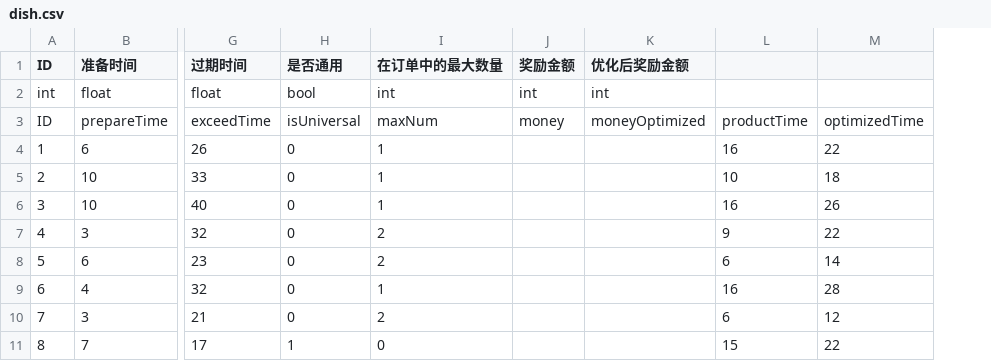
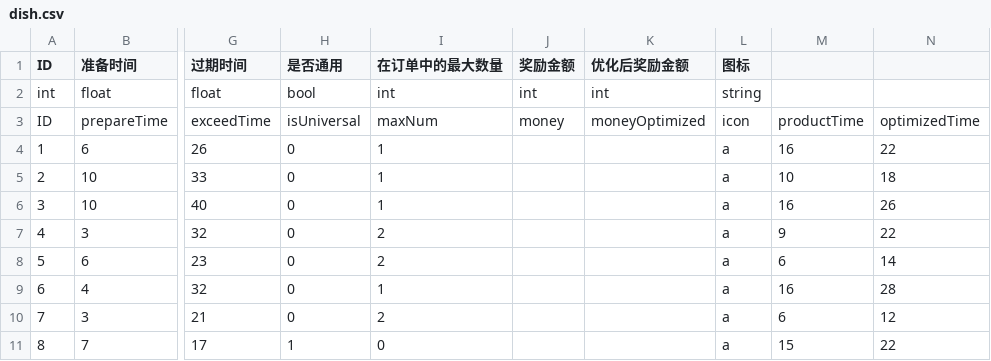
Before and after one commit to ludidilu/Cook_data, a CSV file: csv/dish.csv, drawn as a sheet; only a part is shown, gaps mark what is left out; the diff names each change by its address in the sheet, - before the commit and + after, or states it on an @@ line.

```diff
--- a/csv/dish.csv
+++ b/csv/dish.csv
+column L (图标), rows 2-11: string | icon | a | a | a | a | a | a | a | a
```
